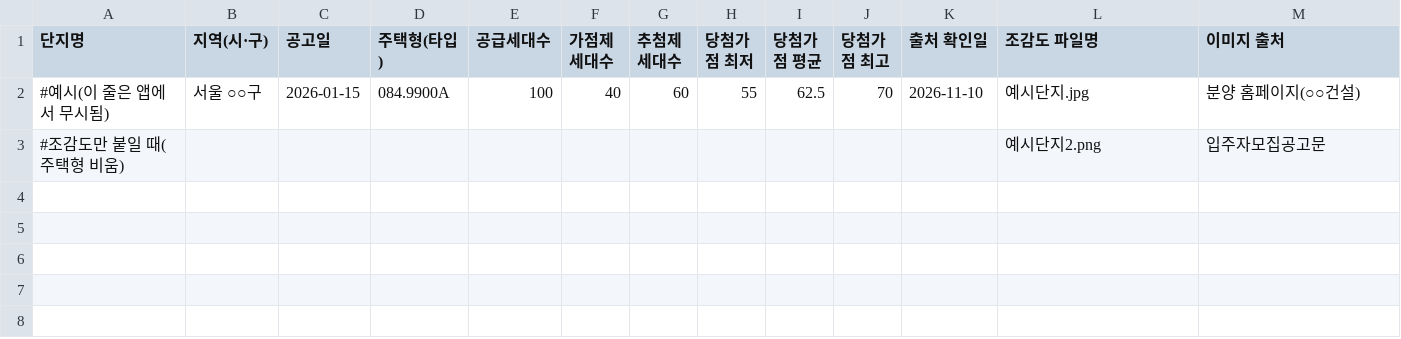
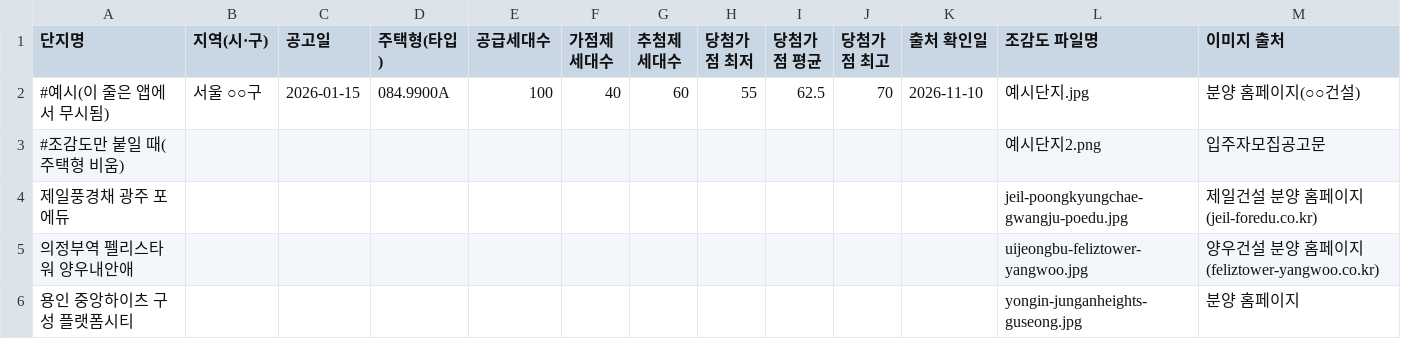
Before and after one commit to dlrkdud1120/chungyakfit, a CSV file: data/complexes.csv, drawn as a sheet; the diff names each change by its address in the sheet, - before the commit and + after, or states it on an @@ line.

```diff
--- a/data/complexes.csv
+++ b/data/complexes.csv
+row 4: 제일풍경채 광주 포에듀 |  |  |  |  |  |  |  |  |  |  | jeil-poongkyungchae-gwangju-poedu.jpg | 제일건설 분양 홈페이지(jeil-foredu.co.kr)
+row 5: 의정부역 펠리스타워 양우내안애 |  |  |  |  |  |  |  |  |  |  | uijeongbu-feliztower-yangwoo.jpg | 양우건설 분양 홈페이지(feliztower-yangwoo.co.kr)
+row 6: 용인 중앙하이츠 구성 플랫폼시티 |  |  |  |  |  |  |  |  |  |  | yongin-junganheights-guseong.jpg | 분양 홈페이지
```
Also changed, not shown: 3 other files.
